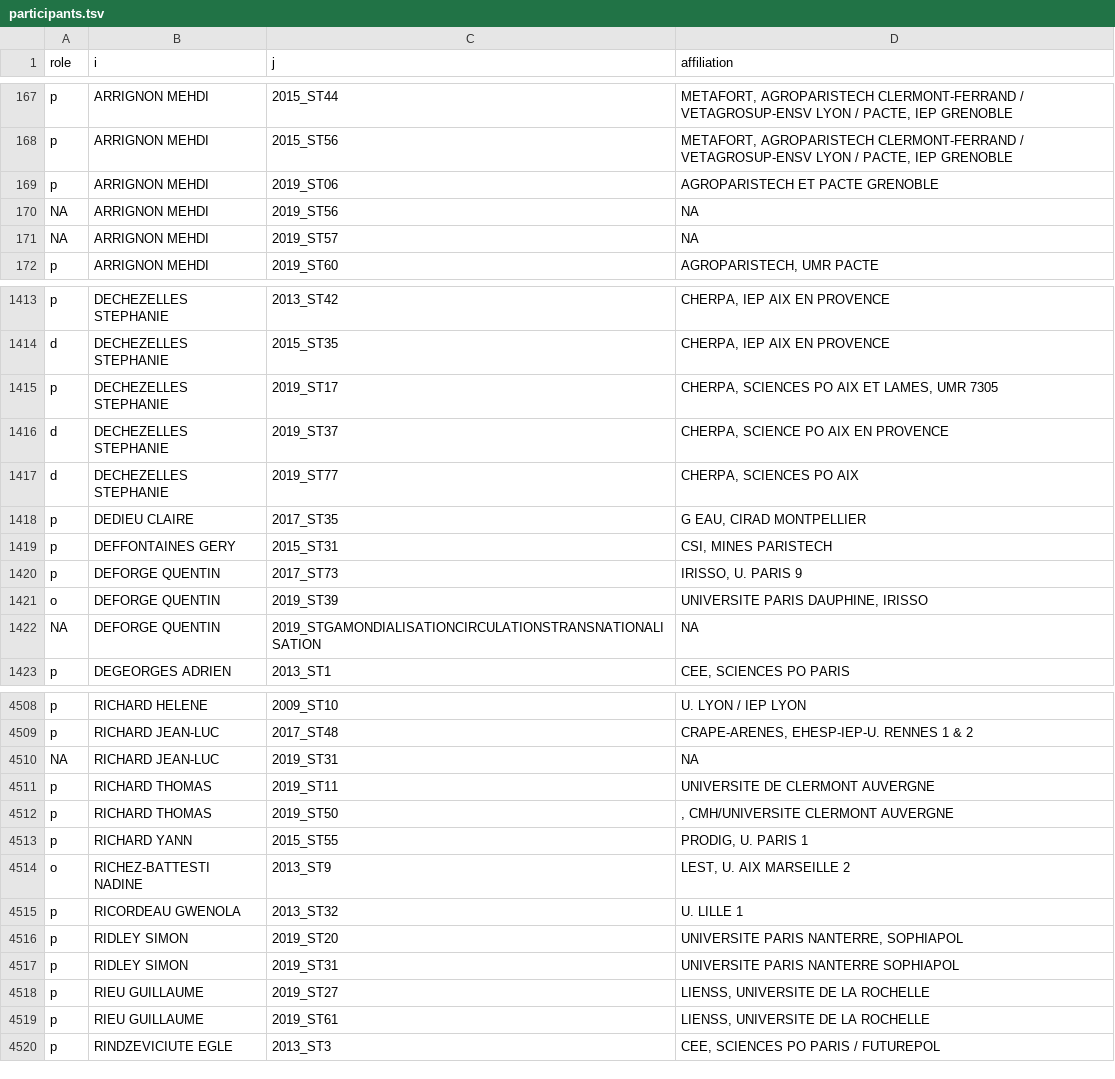
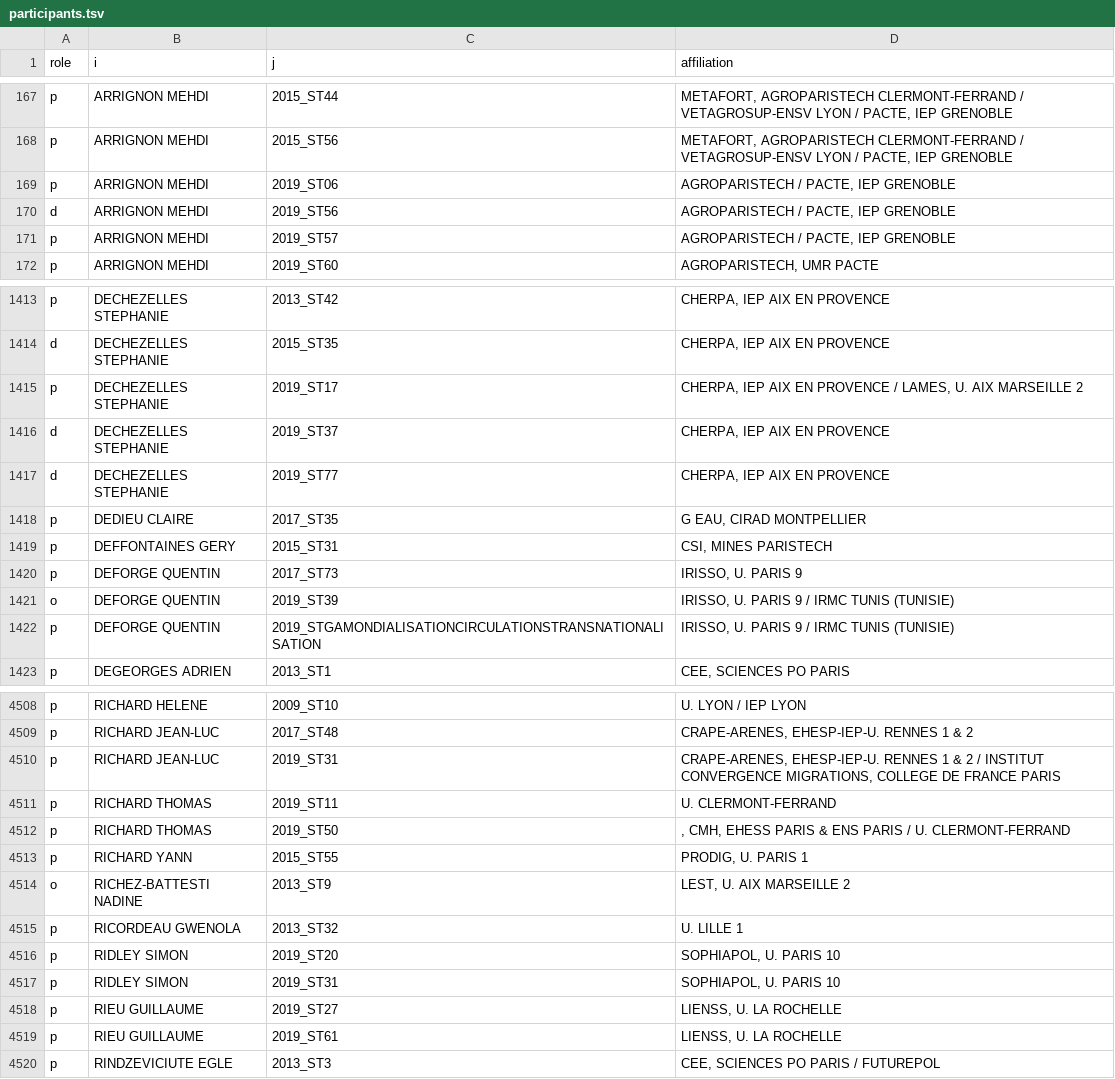
Before and after one commit to briatte/congres-afsp, a TSV file: data/participants.tsv, drawn as a sheet; only a part is shown, gaps mark what is left out; the diff covers the shown part only.

Commit message:
many fixes to 2019 affiliations

```diff
--- a/data/participants.tsv
+++ b/data/participants.tsv
@@ -168,5 +168,5 @@ p	ARRIGNON MEHDI	2015_ST44	METAFORT, AGROPARISTECH CLERMONT-FERRAND / VETAGROSUP
 p	ARRIGNON MEHDI	2015_ST56	METAFORT, AGROPARISTECH CLERMONT-FERRAND / VETAGROSUP-ENSV LYON / PACTE, IEP GRENOBLE
-p	ARRIGNON MEHDI	2019_ST06	AGROPARISTECH ET PACTE GRENOBLE
-NA	ARRIGNON MEHDI	2019_ST56	NA
-NA	ARRIGNON MEHDI	2019_ST57	NA
+p	ARRIGNON MEHDI	2019_ST06	AGROPARISTECH / PACTE, IEP GRENOBLE
+d	ARRIGNON MEHDI	2019_ST56	AGROPARISTECH / PACTE, IEP GRENOBLE
+p	ARRIGNON MEHDI	2019_ST57	AGROPARISTECH / PACTE, IEP GRENOBLE
 p	ARRIGNON MEHDI	2019_ST60	AGROPARISTECH, UMR PACTE
@@ -1414,5 +1414,5 @@ p	DECHEZELLES STEPHANIE	2013_ST42	CHERPA, IEP AIX EN PROVENCE
 d	DECHEZELLES STEPHANIE	2015_ST35	CHERPA, IEP AIX EN PROVENCE
-p	DECHEZELLES STEPHANIE	2019_ST17	CHERPA, SCIENCES PO AIX ET LAMES, UMR 7305
-d	DECHEZELLES STEPHANIE	2019_ST37	CHERPA, SCIENCE PO AIX EN PROVENCE
-d	DECHEZELLES STEPHANIE	2019_ST77	CHERPA, SCIENCES PO AIX
+p	DECHEZELLES STEPHANIE	2019_ST17	CHERPA, IEP AIX EN PROVENCE / LAMES, U. AIX MARSEILLE 2
+d	DECHEZELLES STEPHANIE	2019_ST37	CHERPA, IEP AIX EN PROVENCE
+d	DECHEZELLES STEPHANIE	2019_ST77	CHERPA, IEP AIX EN PROVENCE
 p	DEDIEU CLAIRE	2017_ST35	G EAU, CIRAD MONTPELLIER
@@ -1420,4 +1420,4 @@ p	DEFFONTAINES GERY	2015_ST31	CSI, MINES PARISTECH
 p	DEFORGE QUENTIN	2017_ST73	IRISSO, U. PARIS 9
-o	DEFORGE QUENTIN	2019_ST39	UNIVERSITE PARIS DAUPHINE, IRISSO
-NA	DEFORGE QUENTIN	2019_STGAMONDIALISATIONCIRCULATIONSTRANSNATIONALISATION	NA
+o	DEFORGE QUENTIN	2019_ST39	IRISSO, U. PARIS 9 / IRMC TUNIS (TUNISIE)
+p	DEFORGE QUENTIN	2019_STGAMONDIALISATIONCIRCULATIONSTRANSNATIONALISATION	IRISSO, U. PARIS 9 / IRMC TUNIS (TUNISIE)
 p	DEGEORGES ADRIEN	2013_ST1	CEE, SCIENCES PO PARIS
@@ -4509,5 +4509,5 @@ p	RICHARD HELENE	2009_ST10	U. LYON / IEP LYON
 p	RICHARD JEAN-LUC	2017_ST48	CRAPE-ARENES, EHESP-IEP-U. RENNES 1 & 2
-NA	RICHARD JEAN-LUC	2019_ST31	NA
-p	RICHARD THOMAS	2019_ST11	UNIVERSITE DE CLERMONT AUVERGNE
-p	RICHARD THOMAS	2019_ST50	, CMH/UNIVERSITE CLERMONT AUVERGNE
+p	RICHARD JEAN-LUC	2019_ST31	CRAPE-ARENES, EHESP-IEP-U. RENNES 1 & 2 / INSTITUT CONVERGENCE MIGRATIONS, COLLEGE DE FRANCE PARIS
+p	RICHARD THOMAS	2019_ST11	U. CLERMONT-FERRAND
+p	RICHARD THOMAS	2019_ST50	, CMH, EHESS PARIS & ENS PARIS / U. CLERMONT-FERRAND
 p	RICHARD YANN	2015_ST55	PRODIG, U. PARIS 1
@@ -4515,6 +4515,6 @@ o	RICHEZ-BATTESTI NADINE	2013_ST9	LEST, U. AIX MARSEILLE 2
 p	RICORDEAU GWENOLA	2013_ST32	U. LILLE 1
-p	RIDLEY SIMON	2019_ST20	UNIVERSITE PARIS NANTERRE, SOPHIAPOL
-p	RIDLEY SIMON	2019_ST31	UNIVERSITE PARIS NANTERRE SOPHIAPOL
-p	RIEU GUILLAUME	2019_ST27	LIENSS, UNIVERSITE DE LA ROCHELLE
-p	RIEU GUILLAUME	2019_ST61	LIENSS, UNIVERSITE DE LA ROCHELLE
+p	RIDLEY SIMON	2019_ST20	SOPHIAPOL, U. PARIS 10
+p	RIDLEY SIMON	2019_ST31	SOPHIAPOL, U. PARIS 10
+p	RIEU GUILLAUME	2019_ST27	LIENSS, U. LA ROCHELLE
+p	RIEU GUILLAUME	2019_ST61	LIENSS, U. LA ROCHELLE
 p	RINDZEVICIUTE EGLE	2013_ST3	CEE, SCIENCES PO PARIS / FUTUREPOL
```
Also changed, not shown: 146 edited cells elsewhere in this file.
